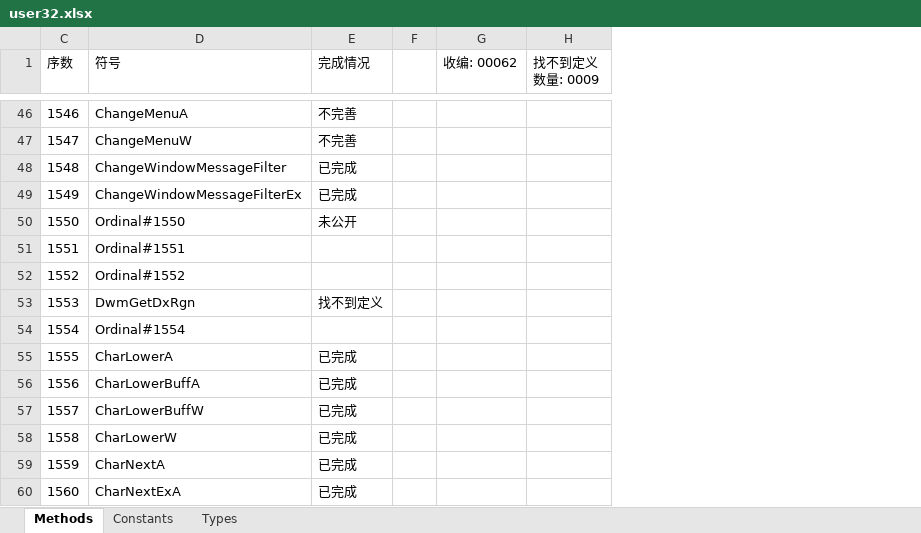
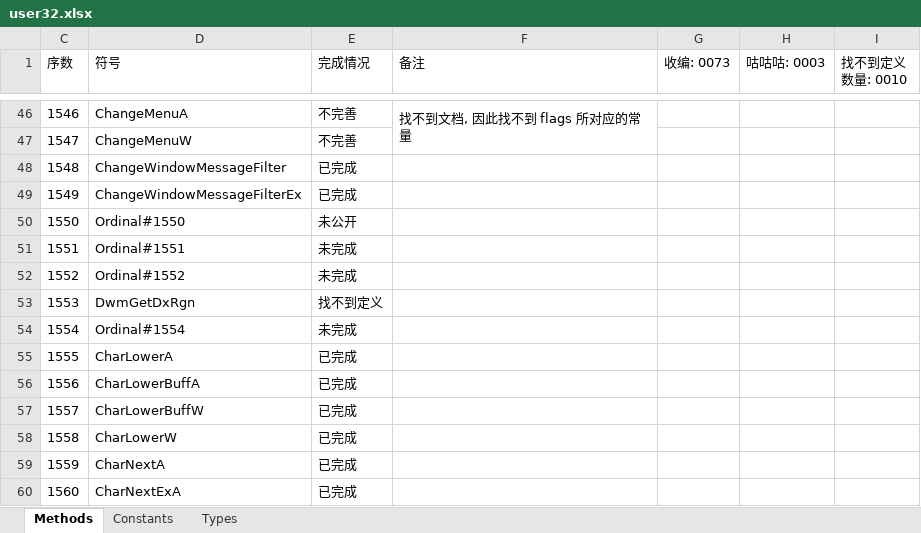
Before and after one commit to OrgEleCho/EleCho.PlatformInvoke, an Excel workbook: work_progress/user32.xlsx, sheet Methods, drawn as a sheet; only a part is shown, gaps mark what is left out; values as stored, in another font and other column widths than the file's, no borders; conditional formats not drawn; removed rows and columns are numbered as before the commit, all else as after; the diff covers the shown part only; the diff names each change by its address in the sheet, - before the commit and + after, or states it on an @@ line.

```diff
--- a/work_progress/user32.xlsx (sheet Methods)
+++ b/work_progress/user32.xlsx (sheet Methods)
-column F, empty
-column G (收编: 00062), empty
-column H (找不到定义数量: 0009), empty
+column F (备注), row 46: 找不到文档, 因此找不到 flags 所对应的常量
+column G (收编: 0073), empty
+column H (咕咕咕: 0003), empty
+column I (找不到定义数量: 0010), empty
-E51:E52 (完成情况): (empty)
+E51:E52 (完成情况): 未完成
-E54 (完成情况): (empty)
+E54 (完成情况): 未完成
```
Also changed, not shown: 13 edited cells elsewhere in this sheet, 13 other files.
